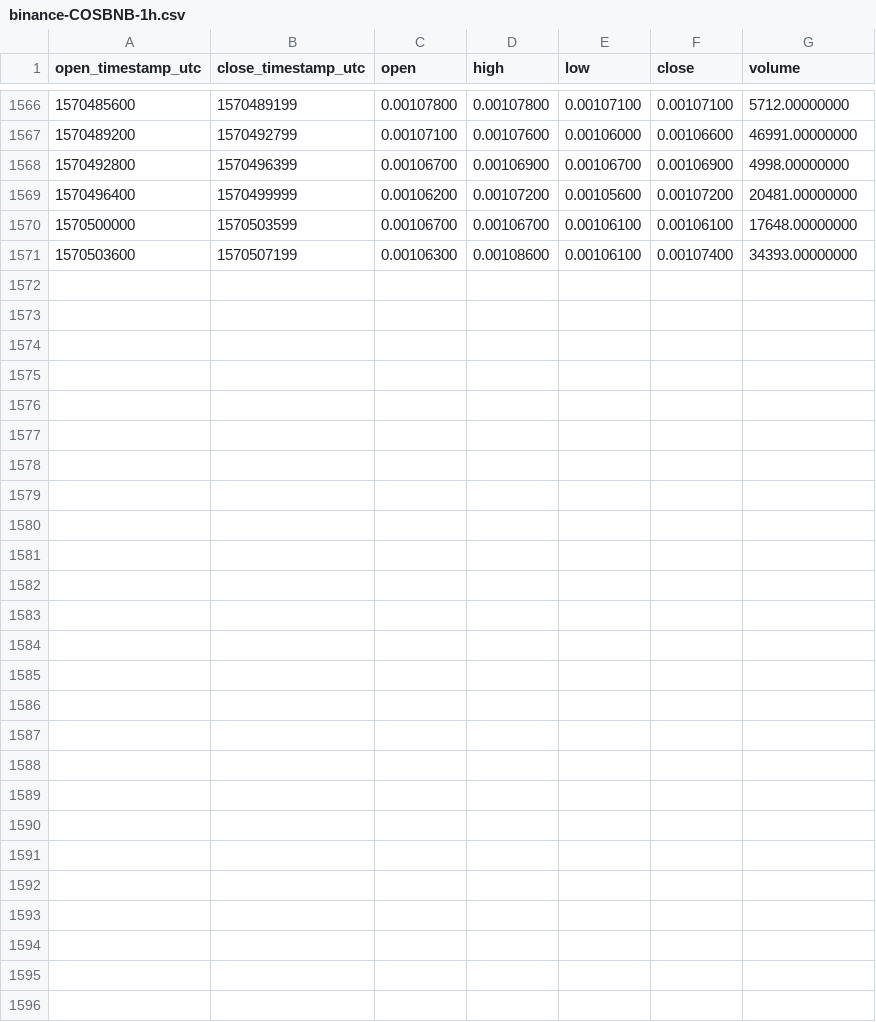
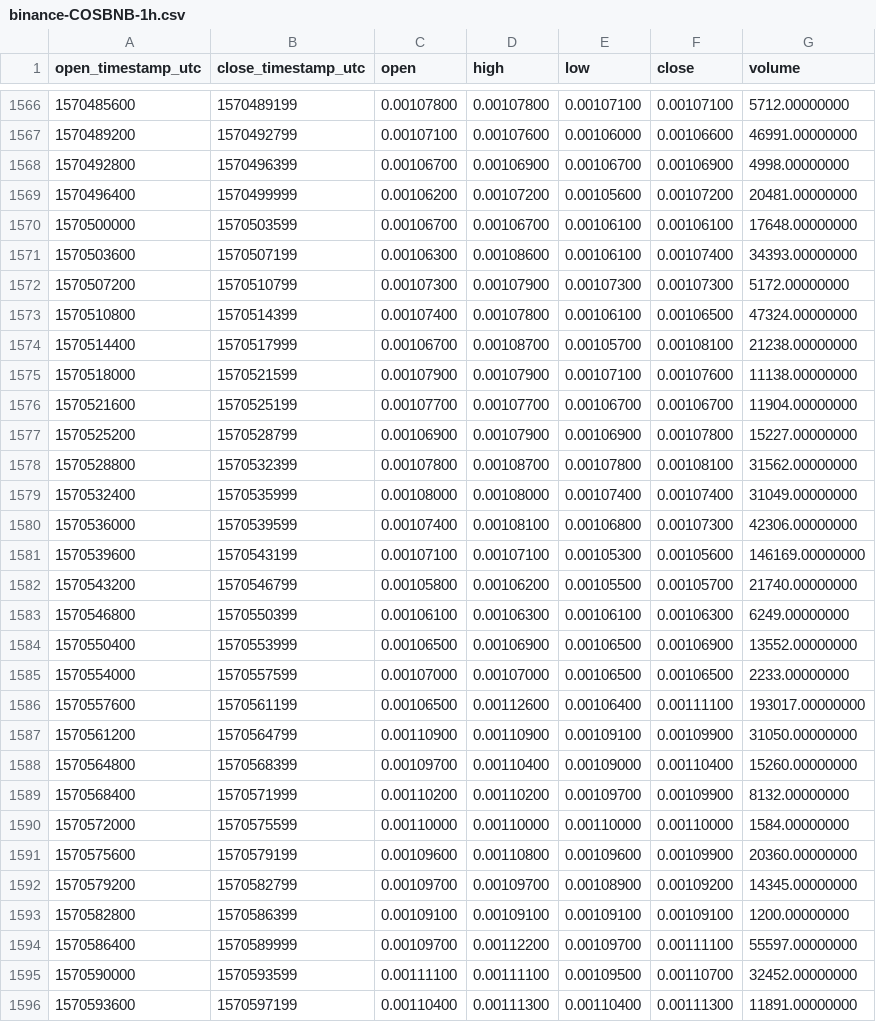
Before and after one commit to cryptobigbro/binance-COSBNB, a CSV file: binance-COSBNB-1h.csv, drawn as a sheet; only a part is shown, gaps mark what is left out; the diff names each change by its address in the sheet, - before the commit and + after, or states it on an @@ line.

Commit message:
Update OHLCV data.

```diff
--- a/binance-COSBNB-1h.csv
+++ b/binance-COSBNB-1h.csv
+row 1572: 1570507200 | 1570510799 | 0.00107300 | 0.00107900 | 0.00107300 | 0.00107300 | 5172.00000000
+row 1573: 1570510800 | 1570514399 | 0.00107400 | 0.00107800 | 0.00106100 | 0.00106500 | 47324.00000000
+row 1574: 1570514400 | 1570517999 | 0.00106700 | 0.00108700 | 0.00105700 | 0.00108100 | 21238.00000000
+row 1575: 1570518000 | 1570521599 | 0.00107900 | 0.00107900 | 0.00107100 | 0.00107600 | 11138.00000000
+row 1576: 1570521600 | 1570525199 | 0.00107700 | 0.00107700 | 0.00106700 | 0.00106700 | 11904.00000000
+row 1577: 1570525200 | 1570528799 | 0.00106900 | 0.00107900 | 0.00106900 | 0.00107800 | 15227.00000000
+row 1578: 1570528800 | 1570532399 | 0.00107800 | 0.00108700 | 0.00107800 | 0.00108100 | 31562.00000000
+row 1579: 1570532400 | 1570535999 | 0.00108000 | 0.00108000 | 0.00107400 | 0.00107400 | 31049.00000000
+row 1580: 1570536000 | 1570539599 | 0.00107400 | 0.00108100 | 0.00106800 | 0.00107300 | 42306.00000000
+row 1581: 1570539600 | 1570543199 | 0.00107100 | 0.00107100 | 0.00105300 | 0.00105600 | 146169.00000000
+row 1582: 1570543200 | 1570546799 | 0.00105800 | 0.00106200 | 0.00105500 | 0.00105700 | 21740.00000000
+row 1583: 1570546800 | 1570550399 | 0.00106100 | 0.00106300 | 0.00106100 | 0.00106300 | 6249.00000000
+row 1584: 1570550400 | 1570553999 | 0.00106500 | 0.00106900 | 0.00106500 | 0.00106900 | 13552.00000000
+row 1585: 1570554000 | 1570557599 | 0.00107000 | 0.00107000 | 0.00106500 | 0.00106500 | 2233.00000000
+row 1586: 1570557600 | 1570561199 | 0.00106500 | 0.00112600 | 0.00106400 | 0.00111100 | 193017.00000000
+row 1587: 1570561200 | 1570564799 | 0.00110900 | 0.00110900 | 0.00109100 | 0.00109900 | 31050.00000000
+row 1588: 1570564800 | 1570568399 | 0.00109700 | 0.00110400 | 0.00109000 | 0.00110400 | 15260.00000000
+row 1589: 1570568400 | 1570571999 | 0.00110200 | 0.00110200 | 0.00109700 | 0.00109900 | 8132.00000000
+row 1590: 1570572000 | 1570575599 | 0.00110000 | 0.00110000 | 0.00110000 | 0.00110000 | 1584.00000000
+row 1591: 1570575600 | 1570579199 | 0.00109600 | 0.00110800 | 0.00109600 | 0.00109900 | 20360.00000000
+row 1592: 1570579200 | 1570582799 | 0.00109700 | 0.00109700 | 0.00108900 | 0.00109200 | 14345.00000000
+row 1593: 1570582800 | 1570586399 | 0.00109100 | 0.00109100 | 0.00109100 | 0.00109100 | 1200.00000000
+row 1594: 1570586400 | 1570589999 | 0.00109700 | 0.00112200 | 0.00109700 | 0.00111100 | 55597.00000000
+row 1595: 1570590000 | 1570593599 | 0.00111100 | 0.00111100 | 0.00109500 | 0.00110700 | 32452.00000000
+row 1596: 1570593600 | 1570597199 | 0.00110400 | 0.00111300 | 0.00110400 | 0.00111300 | 11891.00000000
```
Also changed, not shown: binance-COSBNB-1d.csv.
